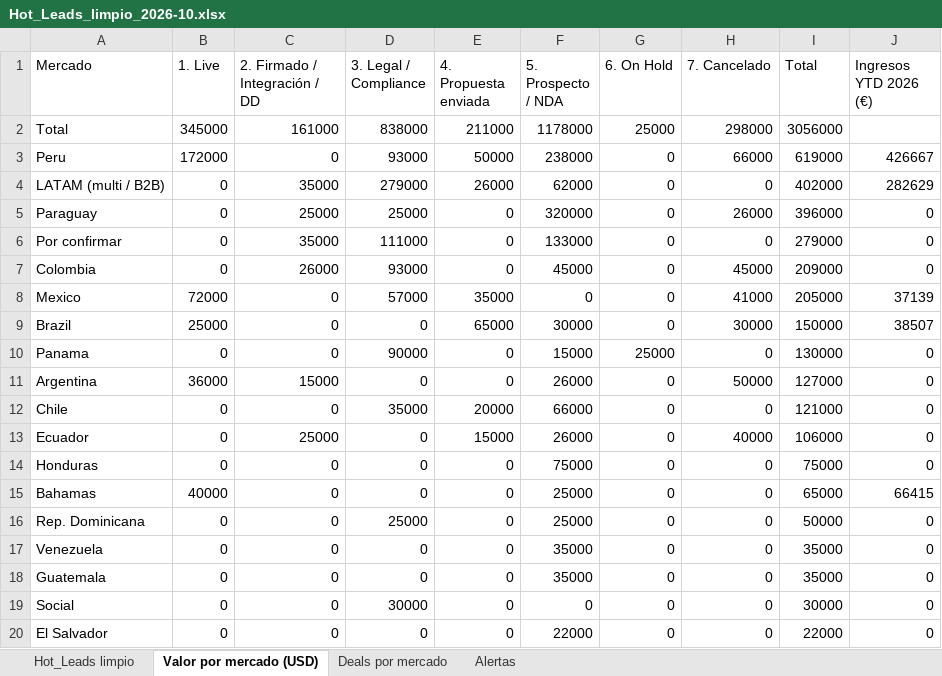
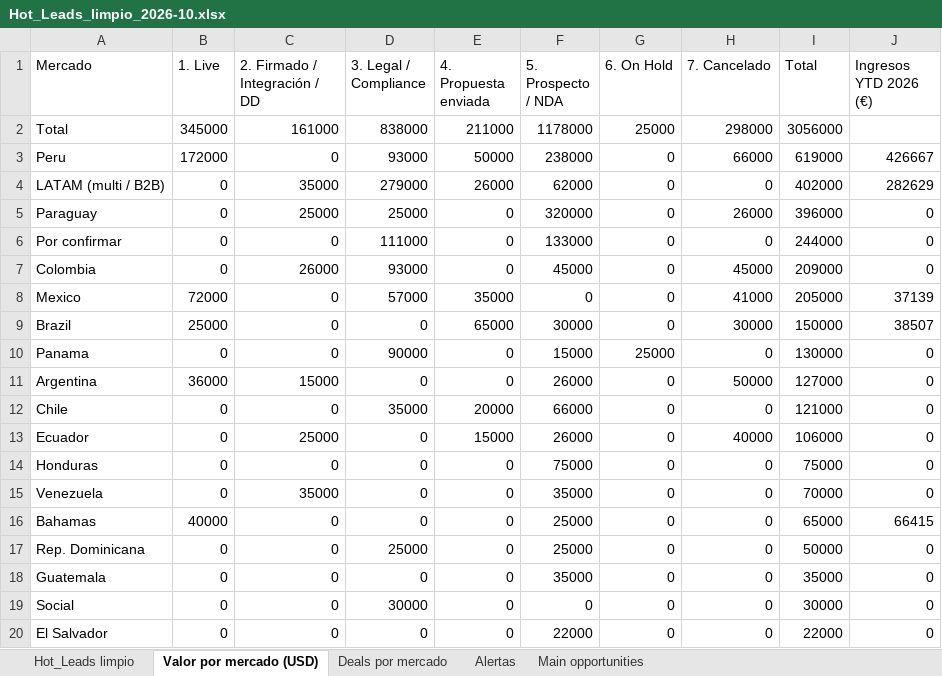
Before and after one commit to Merideck24/Figma, an Excel workbook: docs/Hot_Leads_limpio_2026-10.xlsx, sheet Valor por mercado (USD), drawn as a sheet; values as stored, in another font and other column widths than the file's, no borders; removed rows and columns are numbered as before the commit, all else as after; the diff names each change by its address in the sheet, - before the commit and + after, or states it on an @@ line.

```diff
--- a/docs/Hot_Leads_limpio_2026-10.xlsx (sheet Valor por mercado (USD))
+++ b/docs/Hot_Leads_limpio_2026-10.xlsx (sheet Valor por mercado (USD))
+sheet tab: Main opportunities
-C6 (2. Firmado / Integración / DD): 35000
+C6 (2. Firmado / Integración / DD): 0
-I6 (Total): 279000
+I6 (Total): 244000
+row 15: Venezuela | 0 | 35000 | 0 | 0 | 35000 | 0 | 0 | 70000 | 0
-row 17: Venezuela | 0 | 0 | 0 | 0 | 35000 | 0 | 0 | 35000 | 0
```
Also changed, not shown: sheet Alertas, sheet Hot_Leads limpio, sheet Deals por mercado, 1 other file.
